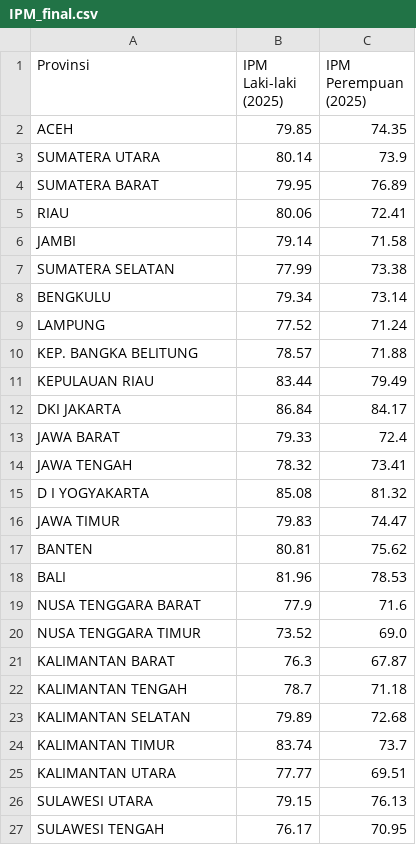
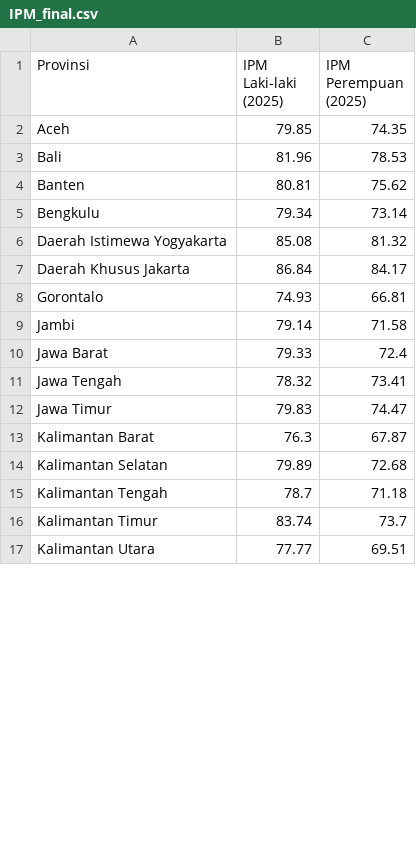
Before and after one commit to FaranAiki/lidia, a CSV file: dataset/IPM_final.csv, drawn as a sheet; only a part is shown; the diff covers the shown part only.

```diff
--- a/dataset/IPM_final.csv
+++ b/dataset/IPM_final.csv
@@ -1,27 +1,17 @@
 Provinsi,IPM Laki-laki (2025),IPM Perempuan (2025)
-ACEH,79.85,74.35
-SUMATERA UTARA,80.14,73.9
-SUMATERA BARAT,79.95,76.89
-RIAU,80.06,72.41
-JAMBI,79.14,71.58
-SUMATERA SELATAN,77.99,73.38
-BENGKULU,79.34,73.14
-LAMPUNG,77.52,71.24
-KEP. BANGKA BELITUNG,78.57,71.88
-KEPULAUAN RIAU,83.44,79.49
-DKI JAKARTA,86.84,84.17
-JAWA BARAT,79.33,72.4
-JAWA TENGAH,78.32,73.41
-D I YOGYAKARTA,85.08,81.32
-JAWA TIMUR,79.83,74.47
-BANTEN,80.81,75.62
-BALI,81.96,78.53
-NUSA TENGGARA BARAT,77.9,71.6
-NUSA TENGGARA TIMUR,73.52,69.0
-KALIMANTAN BARAT,76.3,67.87
-KALIMANTAN TENGAH,78.7,71.18
-KALIMANTAN SELATAN,79.89,72.68
-KALIMANTAN TIMUR,83.74,73.7
-KALIMANTAN UTARA,77.77,69.51
-SULAWESI UTARA,79.15,76.13
-SULAWESI TENGAH,76.17,70.95
+Aceh,79.85,74.35
+Bali,81.96,78.53
+Banten,80.81,75.62
+Bengkulu,79.34,73.14
+Daerah Istimewa Yogyakarta,85.08,81.32
+Daerah Khusus Jakarta,86.84,84.17
+Gorontalo,74.93,66.81
+Jambi,79.14,71.58
+Jawa Barat,79.33,72.4
+Jawa Tengah,78.32,73.41
+Jawa Timur,79.83,74.47
+Kalimantan Barat,76.3,67.87
+Kalimantan Selatan,79.89,72.68
+Kalimantan Tengah,78.7,71.18
+Kalimantan Timur,83.74,73.7
+Kalimantan Utara,77.77,69.51
```
Also changed, not shown: 16 added rows, 6 removed rows and 6 edited cells elsewhere in this file, dataset/APM_final.csv, dataset/PPK_final.csv, 4 other files.
